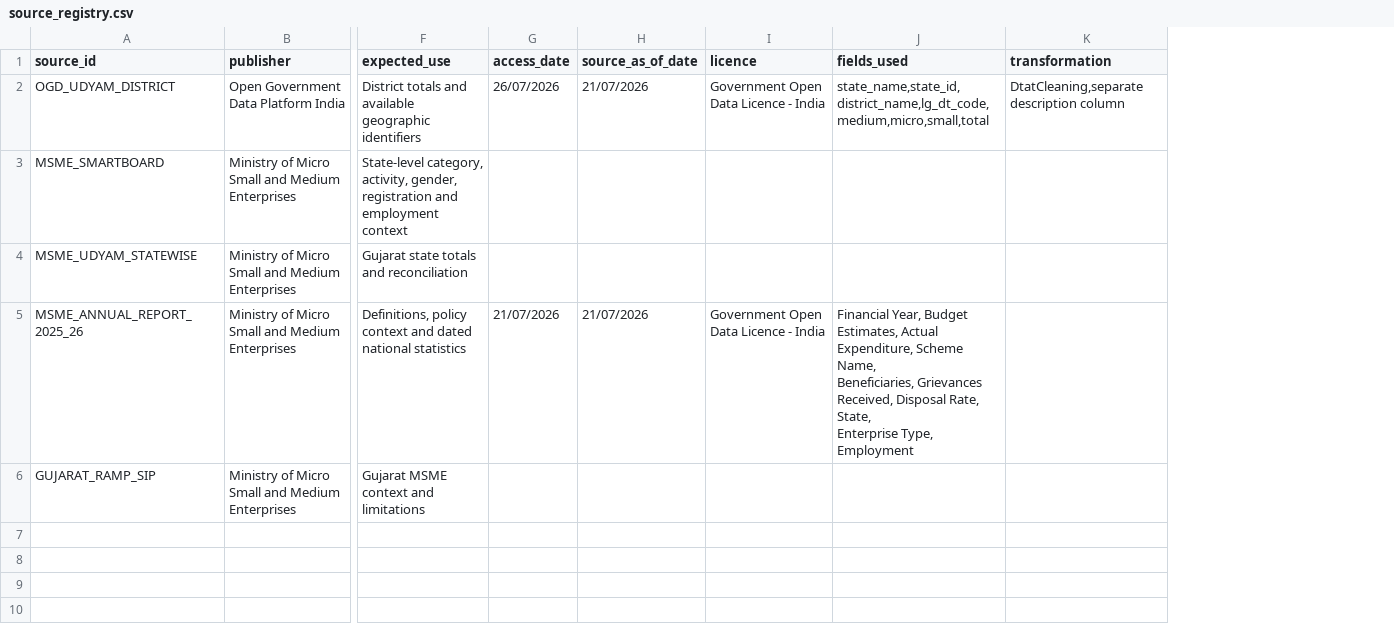
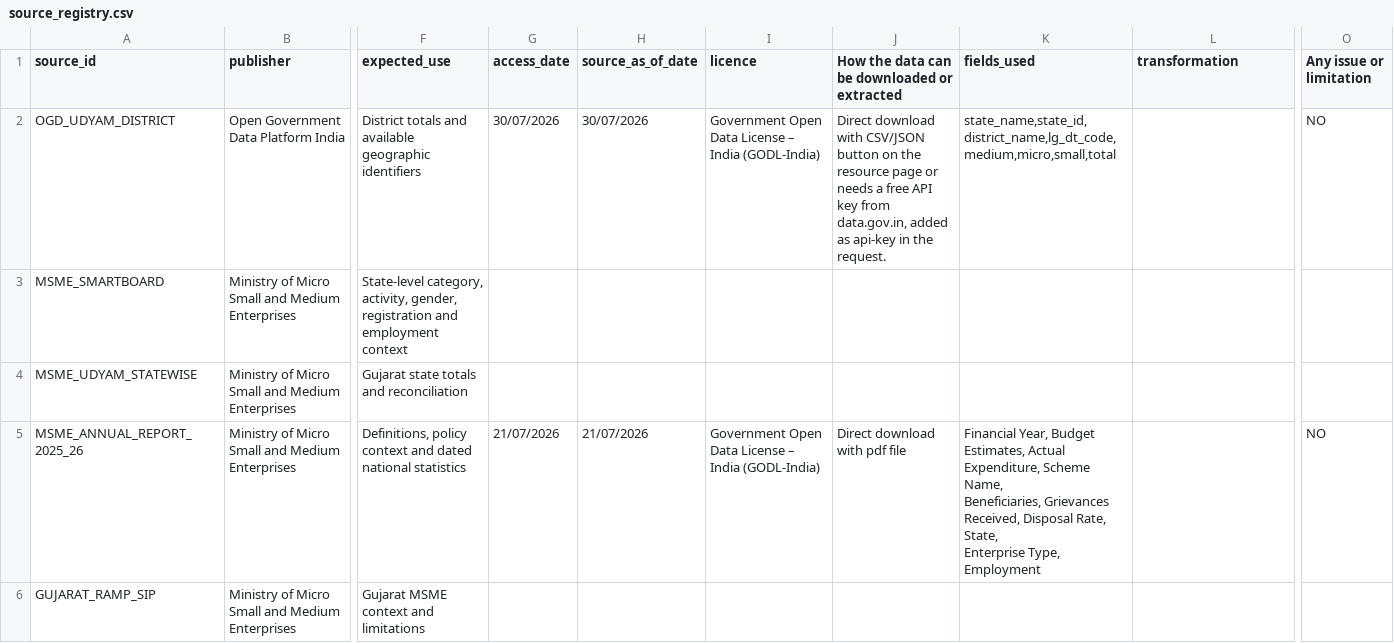
Before and after one commit to Kunj6354/gujarat-msme-intelligence-dashboard, a CSV file: data/reference/source_registry.csv, drawn as a sheet; only a part is shown, gaps mark what is left out; addresses are those after the commit; the diff names each change by its address in the sheet, - before the commit and + after, or states it on an @@ line.

Commit message:
Add files via upload

```diff
--- a/data/reference/source_registry.csv
+++ b/data/reference/source_registry.csv
+column J, rows 1-5: How the data can be downloaded or extracted | Direct download with CSV/JSON button on the resource page or needs a free API key from data.gov.in, added as api-key in the request. |  |  | Direct download with pdf file
+column O (Any issue or limitation), rows 2-5: NO |  |  | NO
-G2 (access_date): 26/07/2026
+G2 (access_date): 30/07/2026
-H2 (source_as_of_date): 21/07/2026
+H2 (source_as_of_date): 30/07/2026
-I2 (licence): Government Open Data Licence - India
+I2 (licence): Government Open Data License – India (GODL-India)
-L2 (transformation): DtatCleaning,separate description column
+L2 (transformation): (empty)
-I5 (licence): Government Open Data Licence - India
+I5 (licence): Government Open Data License – India (GODL-India)
```
